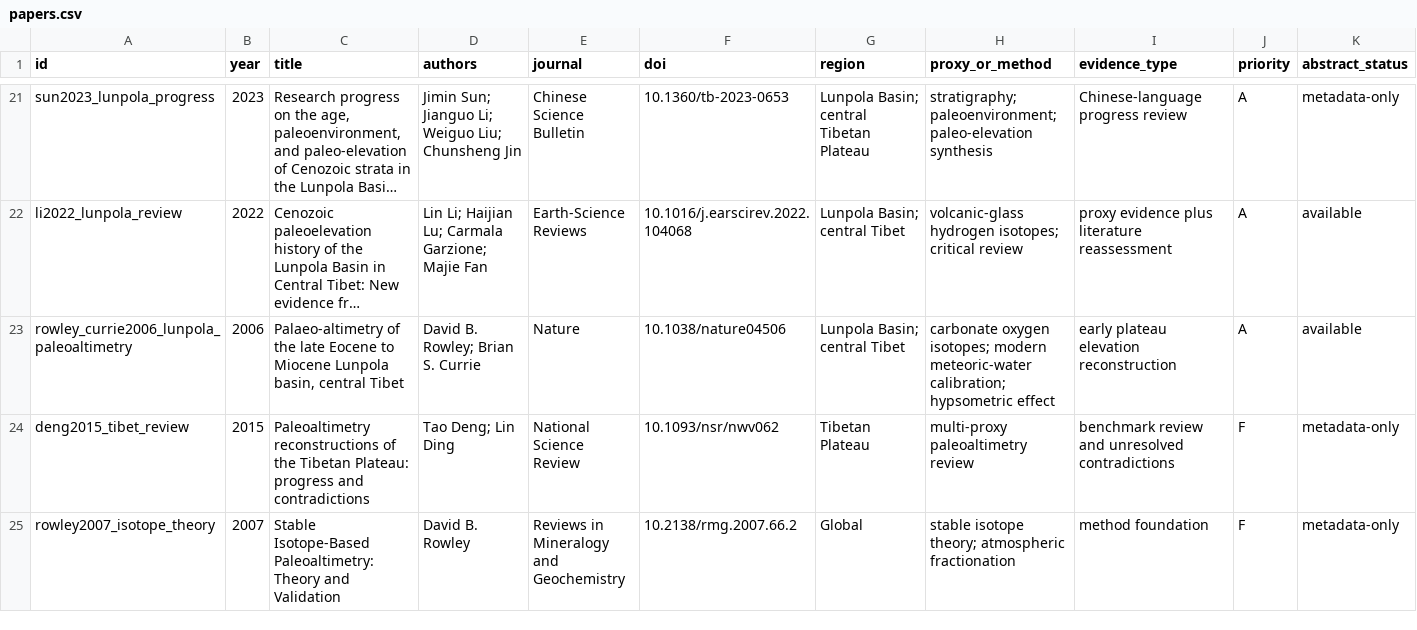
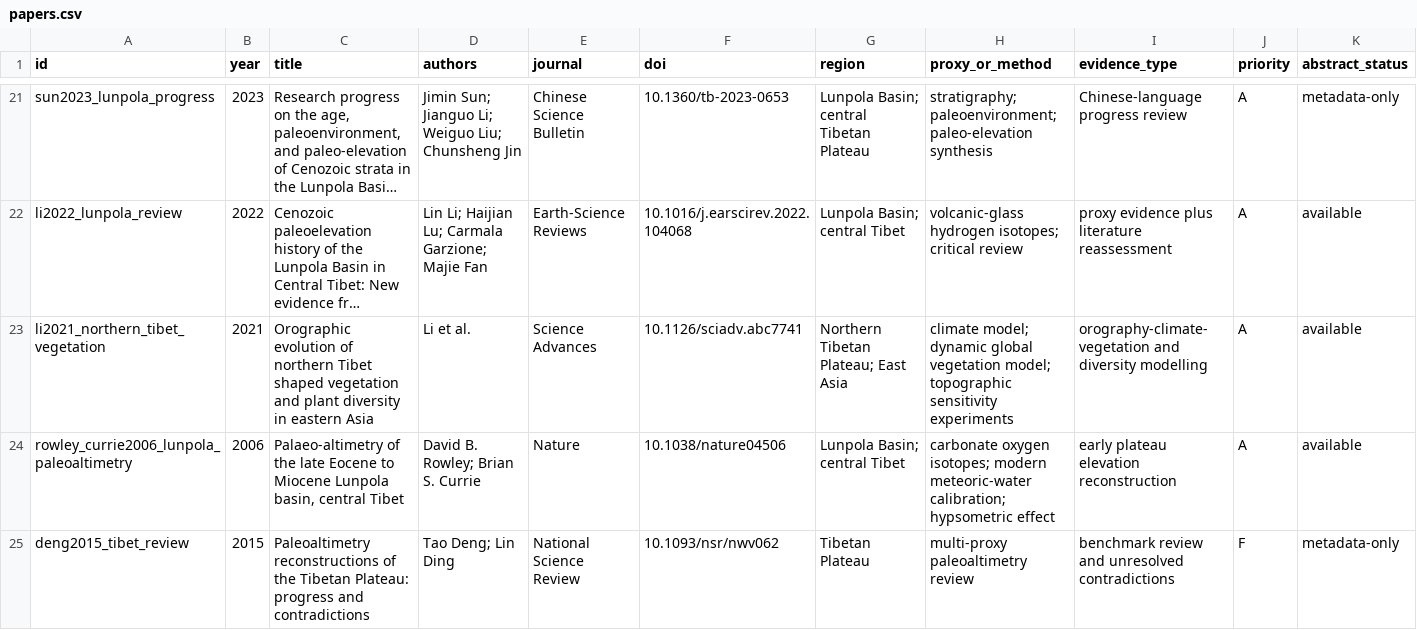
Before and after one commit to KeranLi/awesome-paleo-elevation, a CSV file: catalog/papers.csv, drawn as a sheet; only a part is shown, gaps mark what is left out; the shorter side is filled out with more unchanged rows; long unchanged cells end in …; rows hold the shown columns only; the diff names each change by its address in the sheet, - before the commit and + after, or states it on an @@ line.

Commit message:
Add northern Tibet vegetation modelling note

```diff
--- a/catalog/papers.csv
+++ b/catalog/papers.csv
+row 23: li2021_northern_tibet_vegetation | 2021 | Orographic evolution of northern Tibet shaped vegetation and plant diversity in eastern Asia | Li et al. | Science Advances | 10.1126/sciadv.abc7741 | Northern Tibetan Plateau; East Asia | climate model; dynamic global vegetation model; topographic sensitivity experiments | orography-climate-vegetation and diversity modelling | A | available
```
Also changed, not shown: 2 other files.
